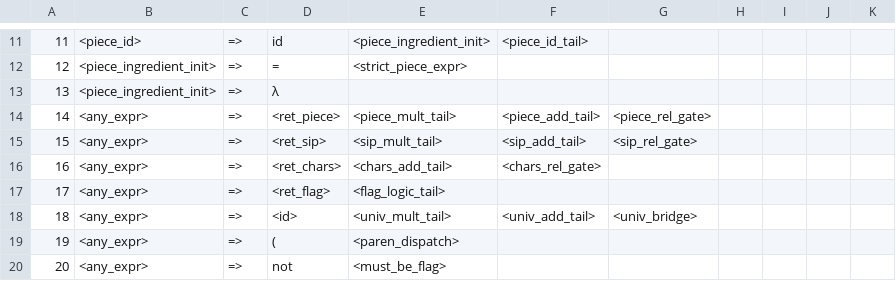
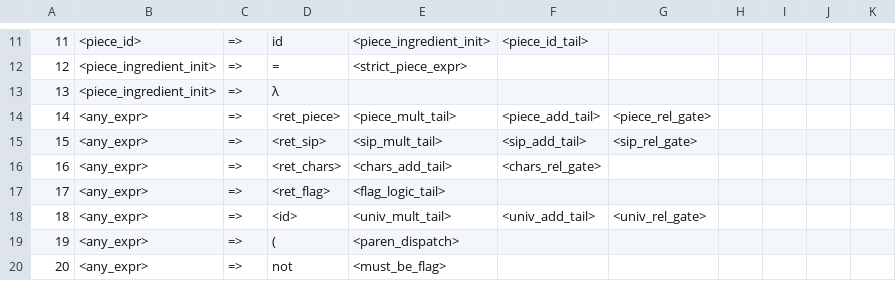
Before and after one commit to raphaelcatacutan/Platter, a TSV file: platter-compiler-sveltejs/static/python/app/utils/sources/new_prods.tsv, drawn as a sheet; only a part is shown, gaps mark what is left out.

Commit message:
modified prods

```diff
--- a/platter-compiler-sveltejs/static/python/app/utils/sources/new_prods.tsv
+++ b/platter-compiler-sveltejs/static/python/app/utils/sources/new_prods.tsv
@@ -17,3 +17,3 @@
 17	<any_expr>	=>	<ret_flag>	<flag_logic_tail>						
-18	<any_expr>	=>	<id>	<univ_mult_tail>	<univ_add_tail>	<univ_bridge>				
+18	<any_expr>	=>	<id>	<univ_mult_tail>	<univ_add_tail>	<univ_rel_gate>				
 19	<any_expr>	=>	(	<paren_dispatch>						
```
Also changed, not shown: 2 other files.
